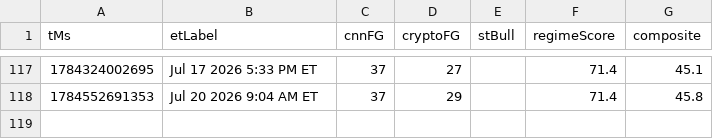
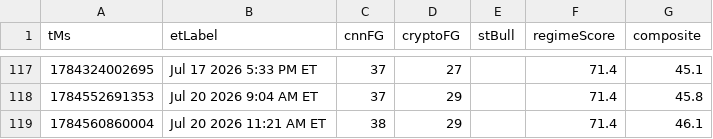
Before and after one commit to Jad-Naitali/market-feed, a CSV file: docs/mood-history.csv, drawn as a sheet; only a part is shown, gaps mark what is left out.

```diff
--- a/docs/mood-history.csv
+++ b/docs/mood-history.csv
@@ -118 +118,2 @@ tMs,etLabel,cnnFG,cryptoFG,stBull,regimeScore,composite
 1784552691353,Jul 20 2026 9:04 AM ET,37,29,,71.4,45.8
+1784560860004,Jul 20 2026 11:21 AM ET,38,29,,71.4,46.1
```
Also changed, not shown: regime history.csv, 4 other files.
